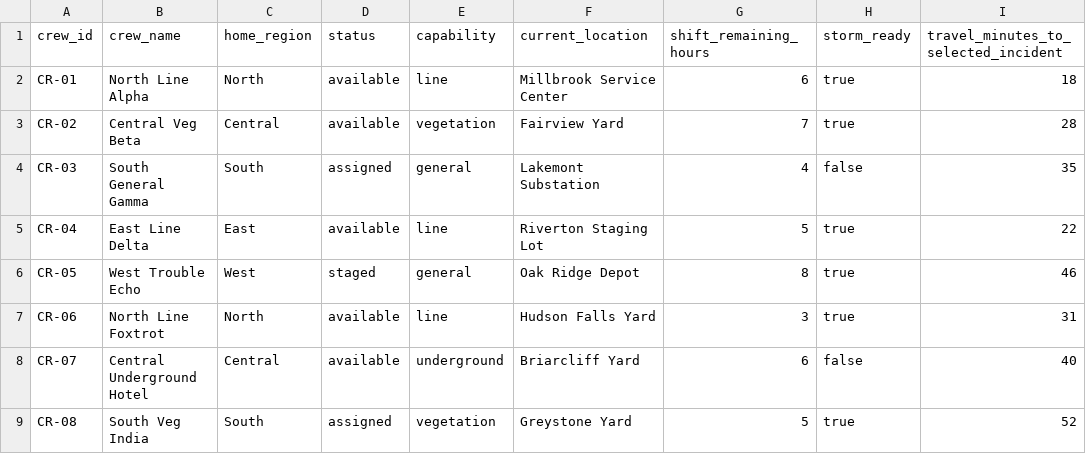
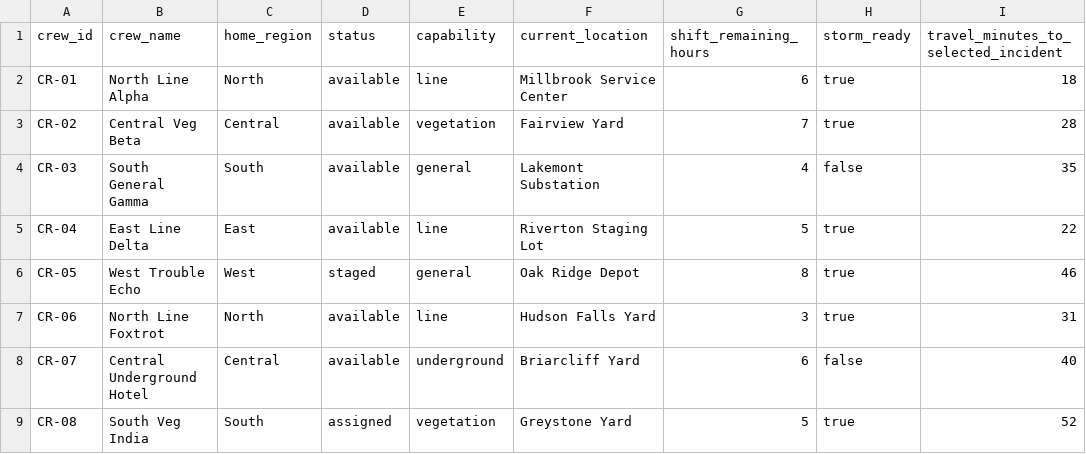
Before and after one commit to votaa/ai-dispatch-advisor, a CSV file: data/scenarios/base/Crews.csv, drawn as a sheet.

```diff
--- a/data/scenarios/base/Crews.csv
+++ b/data/scenarios/base/Crews.csv
@@ -3,3 +3,3 @@ CR-01,North Line Alpha,North,available,line,Millbrook Service Center,6,true,18
 CR-02,Central Veg Beta,Central,available,vegetation,Fairview Yard,7,true,28
-CR-03,South General Gamma,South,assigned,general,Lakemont Substation,4,false,35
+CR-03,South General Gamma,South,available,general,Lakemont Substation,4,false,35
 CR-04,East Line Delta,East,available,line,Riverton Staging Lot,5,true,22
```
Also changed, not shown: 10 other files.
